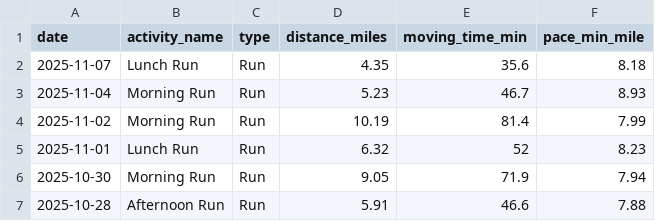
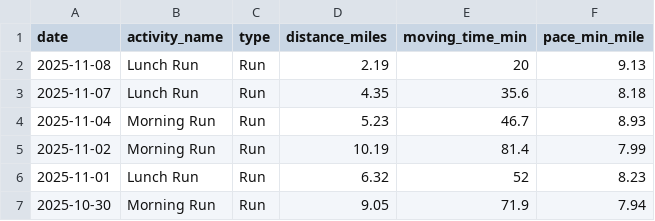
Before and after one commit to typarker04/my-portfolio, a CSV file: data/strava_activities.csv, drawn as a sheet; only a part is shown; the shorter side is filled out with more unchanged rows.

```diff
--- a/data/strava_activities.csv
+++ b/data/strava_activities.csv
@@ -1,2 +1,3 @@
 date,activity_name,type,distance_miles,moving_time_min,pace_min_mile
+2025-11-08,Lunch Run,Run,2.19,20,9.13
 2025-11-07,Lunch Run,Run,4.35,35.6,8.18
```
Also changed, not shown: 7 other files.
